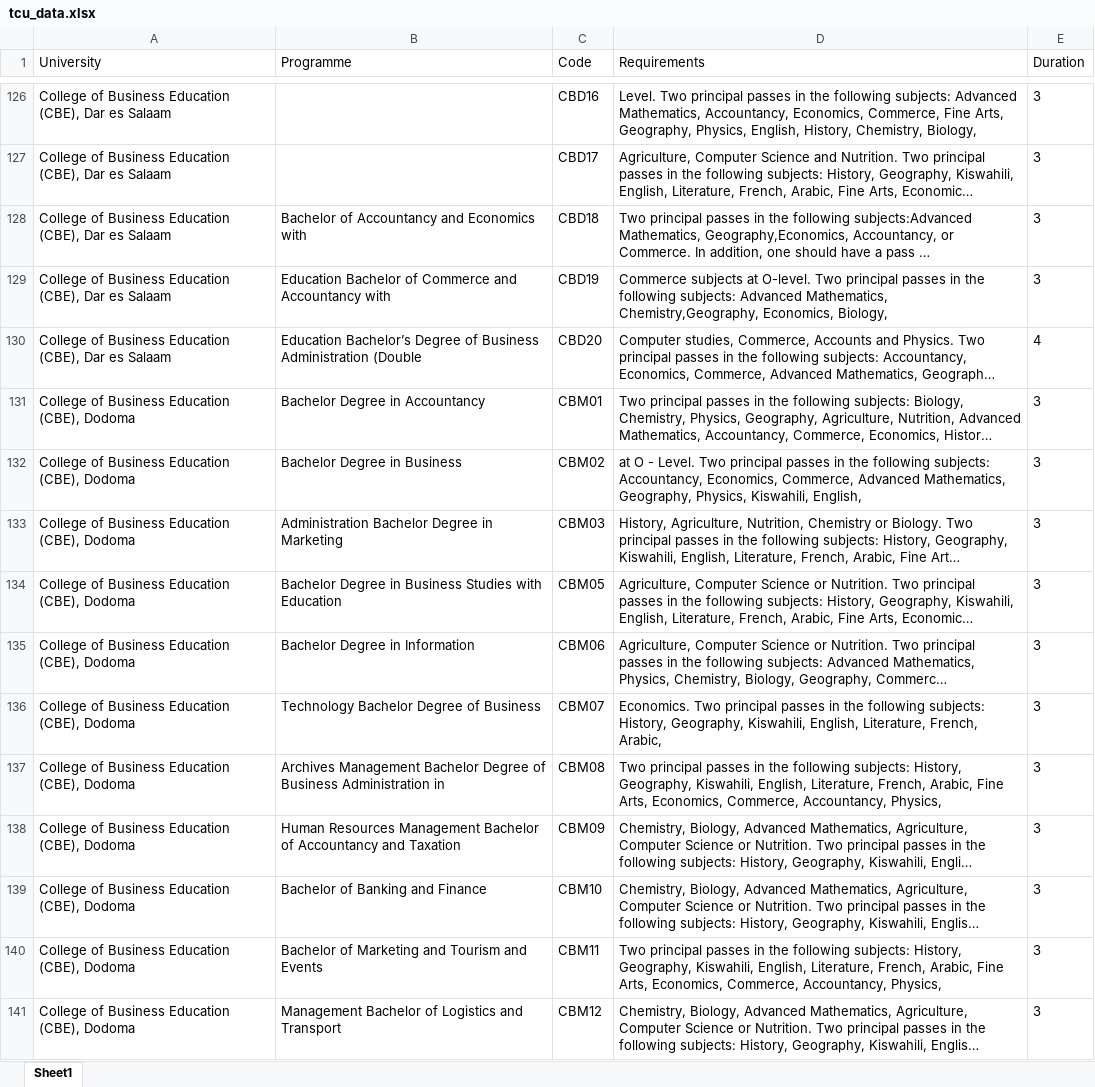
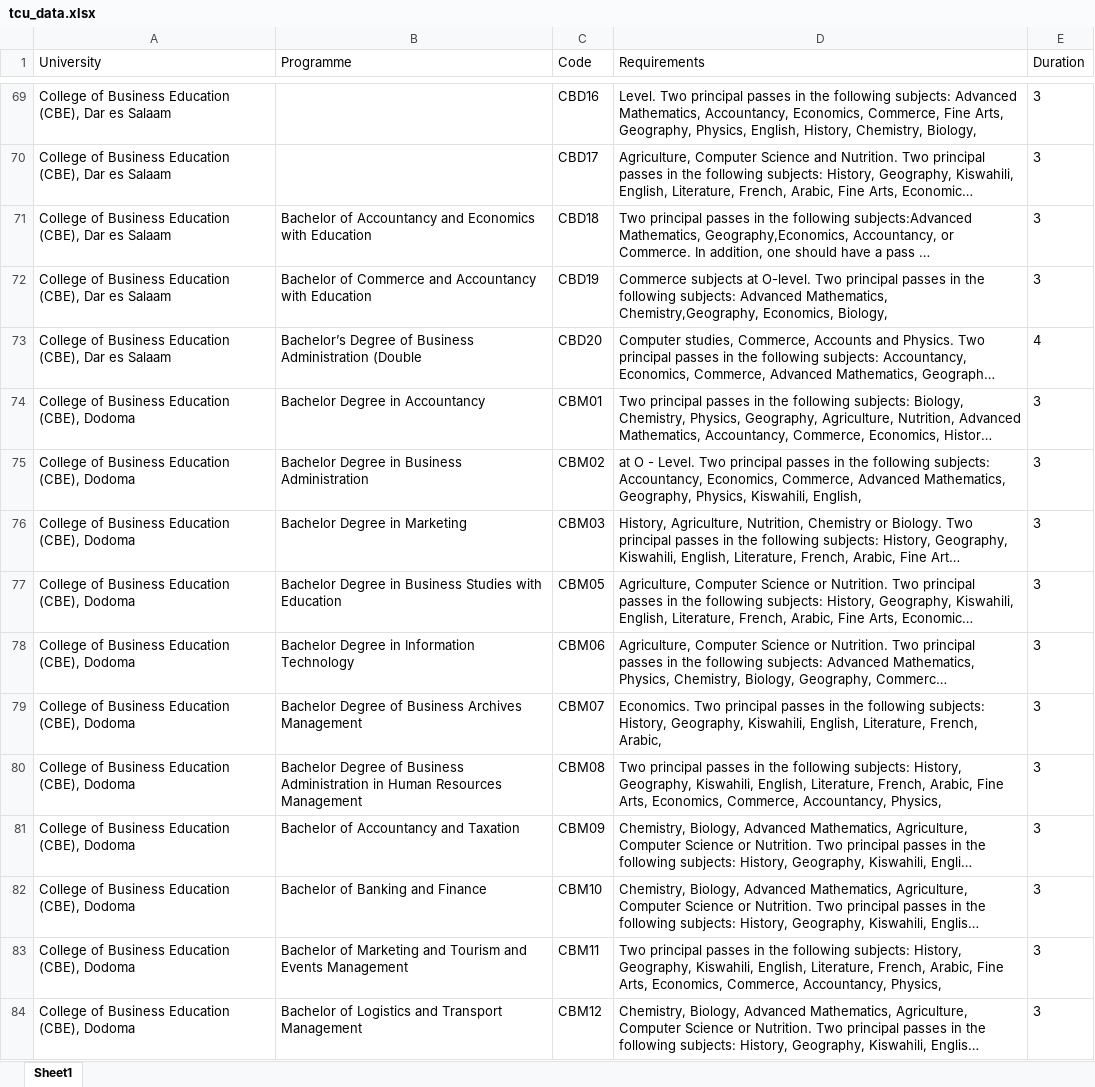
Before and after one commit to Nyisulya/vyuo, an Excel workbook: tcu/tcu_data.xlsx, sheet Sheet1, drawn as a sheet; only a part is shown, gaps mark what is left out; long unchanged cells end in …; values as stored, in another font and other column widths than the file's, no borders; addresses are those after the commit; the diff covers the shown part only; the diff names each change by its address in the sheet, - before the commit and + after, or states it on an @@ line.

```diff
--- a/tcu/tcu_data.xlsx (sheet Sheet1)
+++ b/tcu/tcu_data.xlsx (sheet Sheet1)
-B71 (Programme): …Economics with
+B71 (Programme): …Economics with Education
-B72 (Programme): Education Bachelor of Commerce and Accountancy with
+B72 (Programme): Bachelor of Commerce and Accountancy with Education
-B73 (Programme): Education Bachelor’s Degree…
+B73 (Programme): Bachelor’s Degree…
-B75 (Programme): Bachelor Degree in Business
+B75 (Programme): Bachelor Degree in Business Administration
-B76 (Programme): Administration Bachelor Degree in Marketing
+B76 (Programme): Bachelor Degree in Marketing
-B78 (Programme): Bachelor Degree in Information
+B78 (Programme): Bachelor Degree in Information Technology
-B79 (Programme): Technology Bachelor Degree of Business
+B79 (Programme): Bachelor Degree of Business Archives Management
-B80 (Programme): Archives Management Bachelor Degree of Business Administration in
+B80 (Programme): Bachelor Degree of Business Administration in Human Resources Management
-B81 (Programme): Human Resources Management Bachelor of…
+B81 (Programme): Bachelor of…
-B83 (Programme): …and Events
+B83 (Programme): …and Events Management
-B84 (Programme): Management Bachelor of Logistics and Transport
+B84 (Programme): Bachelor of Logistics and Transport Management
```
Also changed, not shown: 57 removed rows and 368 edited cells elsewhere in this sheet.
